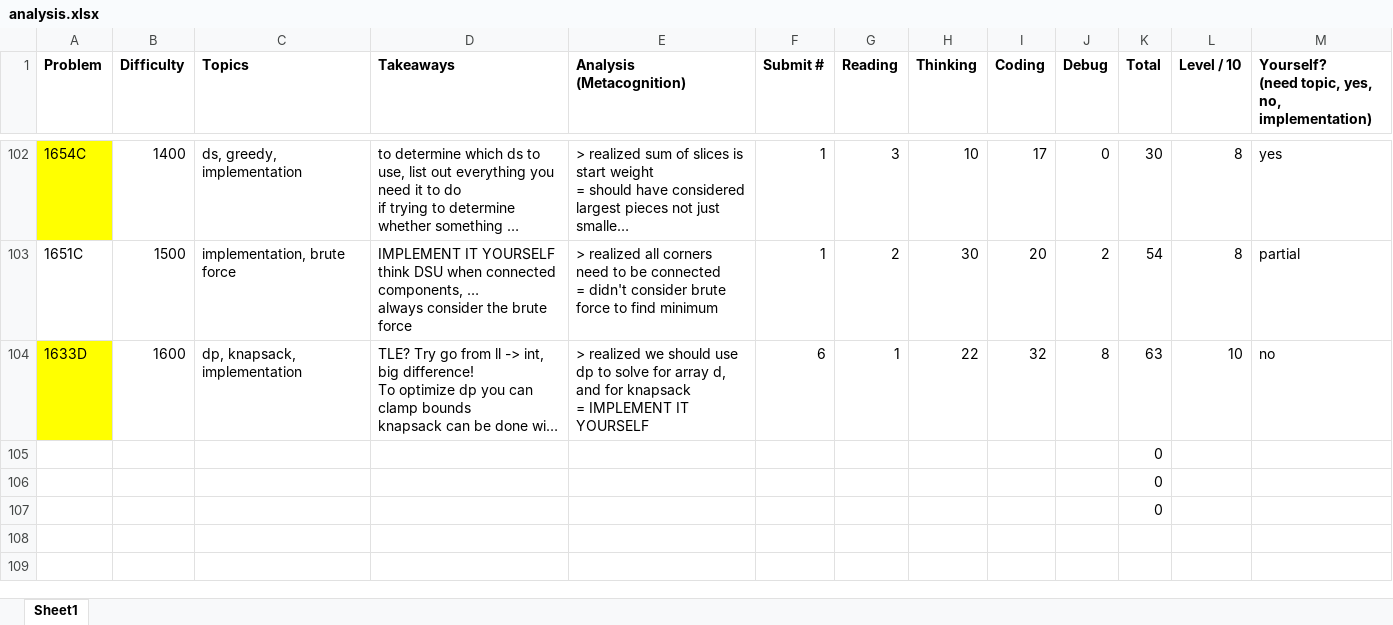
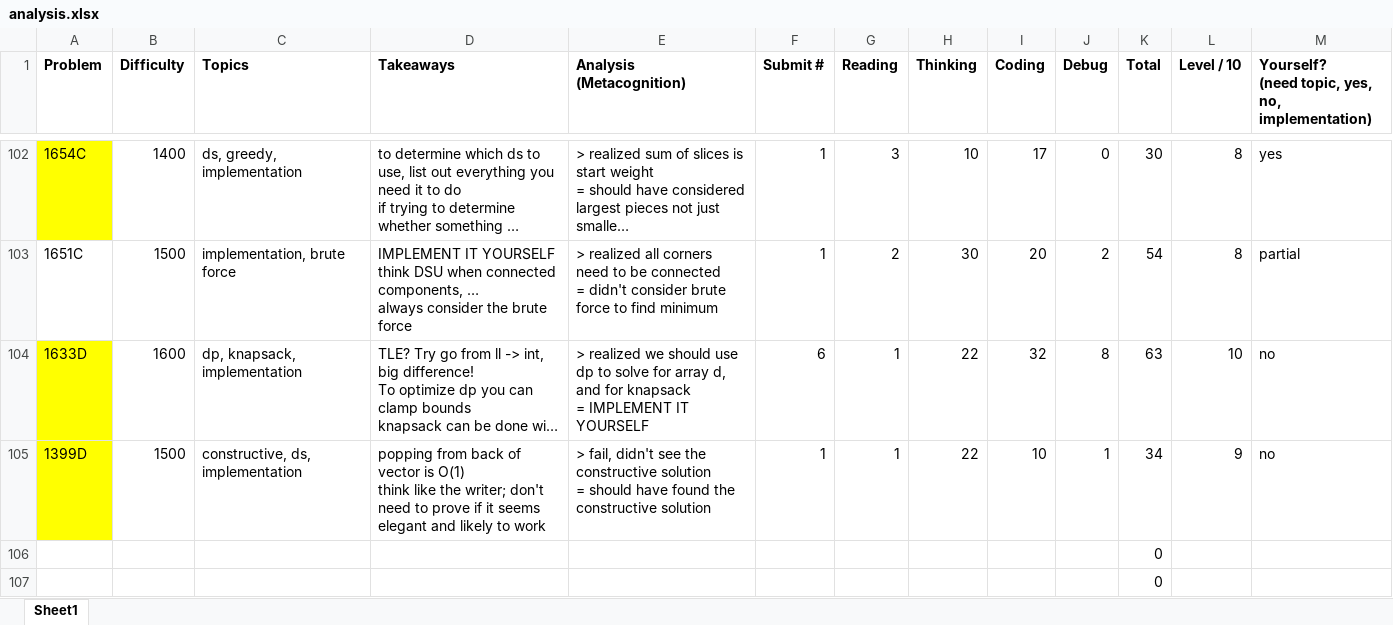
Before and after one commit to tfg1434/cp, an Excel workbook: analysis.xlsx, sheet Sheet1, drawn as a sheet; only a part is shown, gaps mark what is left out; long unchanged cells end in …; values as stored, in another font and other column widths than the file's, no borders; conditional formats not drawn; removed rows and columns are numbered as before the commit, all else as after; ↵ is a line break in a cell; the diff names each change by its address in the sheet, - before the commit and + after, or states it on an @@ line.

```diff
--- a/analysis.xlsx (sheet Sheet1)
+++ b/analysis.xlsx (sheet Sheet1)
-row 105:  |  |  |  |  |  |  |  |  |  | 0
+row 105: 1399D | 1500 | constructive, ds, implementation | popping from back of vector is O(1) ↵ think like the writer; don't need to prove if it seems elegant and likely to work | > fail, didn't see the constructive solution ↵ = should have found the constructive solution | 1 | 1 | 22 | 10 | 1 | 34 | 9 | no
```
Also changed, not shown: 1 other file.
